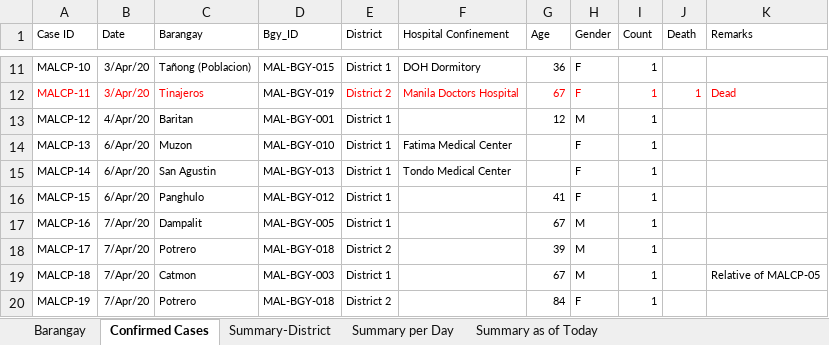
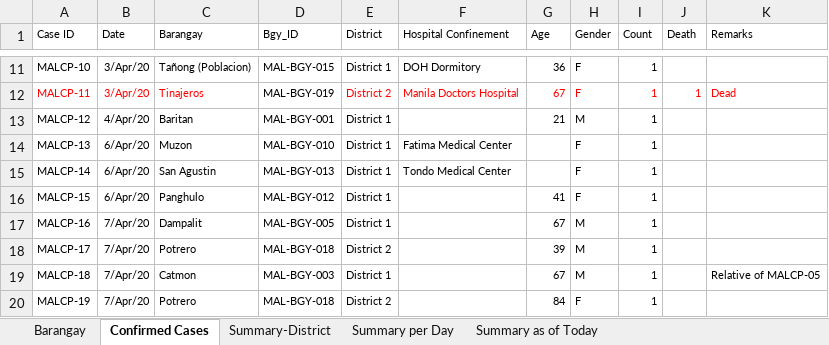
Before and after one commit to natsume-maru/malabon-covid19, an Excel workbook: COVID-Malabon-DS.xlsx, sheet Confirmed Cases, drawn as a sheet; only a part is shown, gaps mark what is left out; values as stored, in another font and other column widths than the file's, no borders; the diff names each change by its address in the sheet, - before the commit and + after, or states it on an @@ line.

```diff
--- a/COVID-Malabon-DS.xlsx (sheet Confirmed Cases)
+++ b/COVID-Malabon-DS.xlsx (sheet Confirmed Cases)
-G13 (Age): 12
+G13 (Age): 21
```
Also changed, not shown: sheet Summary as of Today, sheet Summary per Day.
